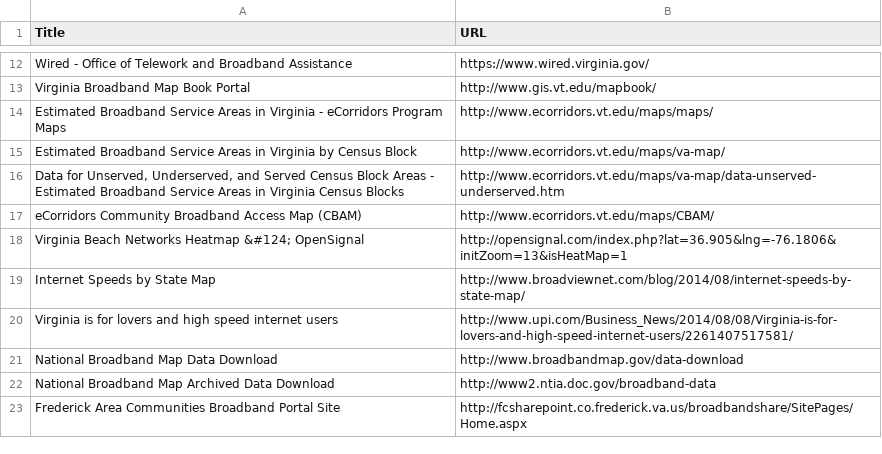
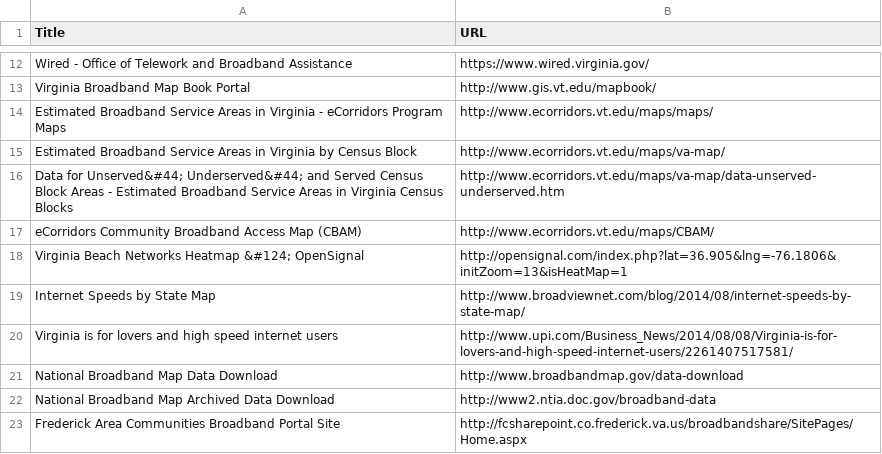
Before and after one commit to jalbertbowden/open-virginia-data-toolkit, a CSV file: broadband-internet-web.csv, drawn as a sheet; only a part is shown, gaps mark what is left out.

Commit message:
Update broadband-internet-web.csv

```diff
--- a/broadband-internet-web.csv
+++ b/broadband-internet-web.csv
@@ -15,3 +15,3 @@ Estimated Broadband Service Areas in Virginia - eCorridors Program Maps,http://w
 Estimated Broadband Service Areas in Virginia by Census Block,http://www.ecorridors.vt.edu/maps/va-map/
-"Data for Unserved, Underserved, and Served Census Block Areas - Estimated Broadband Service Areas in Virginia Census Blocks", http://www.ecorridors.vt.edu/maps/va-map/data-unserved-underserved.htm
+Data for Unserved&#44; Underserved&#44; and Served Census Block Areas - Estimated Broadband Service Areas in Virginia Census Blocks, http://www.ecorridors.vt.edu/maps/va-map/data-unserved-underserved.htm
 eCorridors Community Broadband Access Map (CBAM),http://www.ecorridors.vt.edu/maps/CBAM/
```
